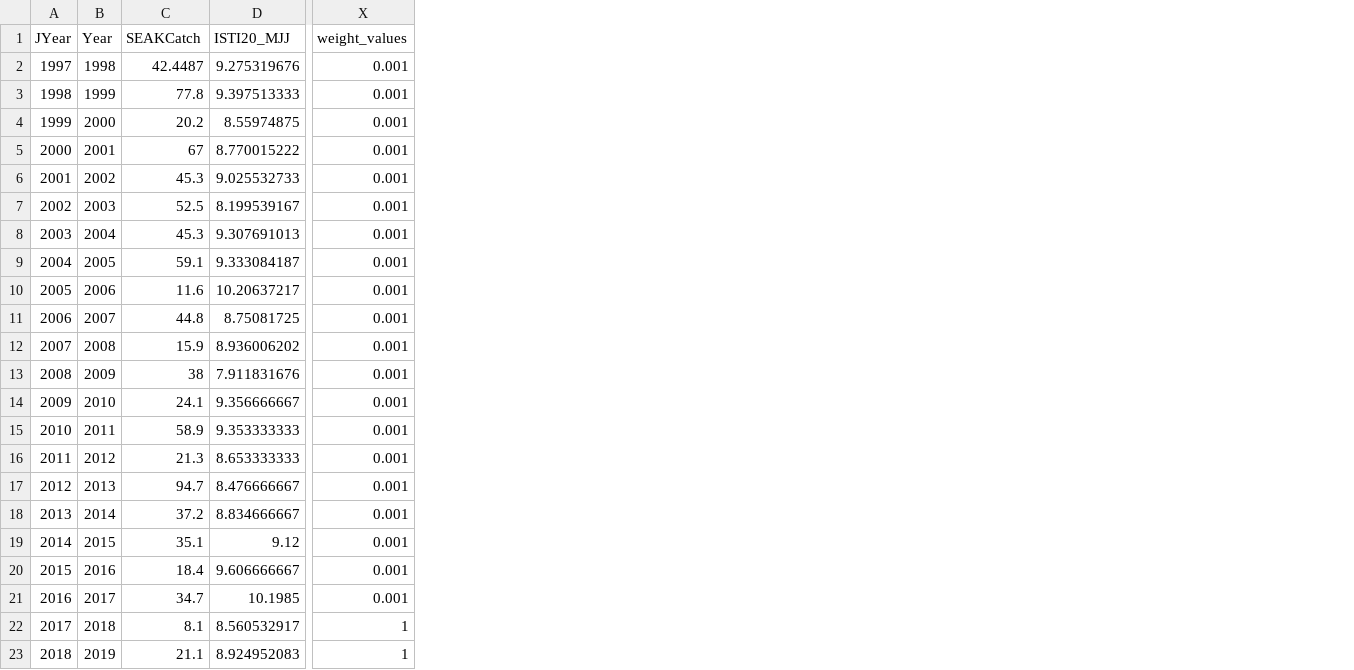
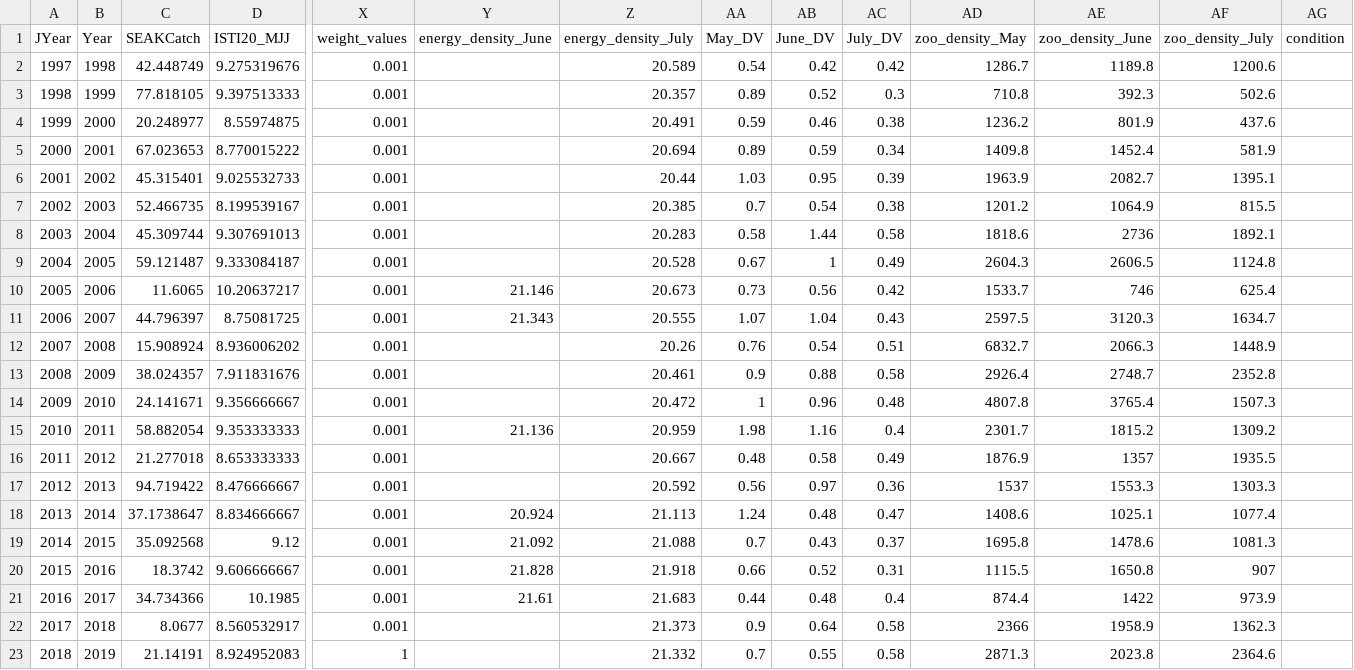
Before and after one commit to commfish/southeast_pink_salmon_preseason, a CSV file: 2024_forecast/data/var2023_final.csv, drawn as a sheet; only a part is shown, gaps mark what is left out; the diff covers the shown part only; the diff names each change by its address in the sheet, - before the commit and + after, or states it on an @@ line.

```diff
--- a/2024_forecast/data/var2023_final.csv
+++ b/2024_forecast/data/var2023_final.csv
+column Y (energy_density_June), rows 10-21: 21.146 | 21.343 |  |  |  | 21.136 |  |  | 20.924 | 21.092 | 21.828 | 21.61
+column Z (energy_density_July), rows 2-23: 20.589 | 20.357 | 20.491 | 20.694 | 20.44 | 20.385 | 20.283 | 20.528 | 20.673 | 20.555 | 20.26 | 20.461 | 20.472 | 20.959 | 20.667 | 20.592 | 21.113 | 21.088 | 21.918 | 21.683 | 21.373 | 21.332
+column AA (May_DV), rows 2-23: 0.54 | 0.89 | 0.59 | 0.89 | 1.03 | 0.7 | 0.58 | 0.67 | 0.73 | 1.07 | 0.76 | 0.9 | 1 | 1.98 | 0.48 | 0.56 | 1.24 | 0.7 | 0.66 | 0.44 | 0.9 | 0.7
+column AB (June_DV), rows 2-23: 0.42 | 0.52 | 0.46 | 0.59 | 0.95 | 0.54 | 1.44 | 1 | 0.56 | 1.04 | 0.54 | 0.88 | 0.96 | 1.16 | 0.58 | 0.97 | 0.48 | 0.43 | 0.52 | 0.48 | 0.64 | 0.55
+column AC (July_DV), rows 2-23: 0.42 | 0.3 | 0.38 | 0.34 | 0.39 | 0.38 | 0.58 | 0.49 | 0.42 | 0.43 | 0.51 | 0.58 | 0.48 | 0.4 | 0.49 | 0.36 | 0.47 | 0.37 | 0.31 | 0.4 | 0.58 | 0.58
+column AD (zoo_density_May), rows 2-23: 1286.7 | 710.8 | 1236.2 | 1409.8 | 1963.9 | 1201.2 | 1818.6 | 2604.3 | 1533.7 | 2597.5 | 6832.7 | 2926.4 | 4807.8 | 2301.7 | 1876.9 | 1537 | 1408.6 | 1695.8 | 1115.5 | 874.4 | 2366 | 2871.3
+column AE (zoo_density_June), rows 2-23: 1189.8 | 392.3 | 801.9 | 1452.4 | 2082.7 | 1064.9 | 2736 | 2606.5 | 746 | 3120.3 | 2066.3 | 2748.7 | 3765.4 | 1815.2 | 1357 | 1553.3 | 1025.1 | 1478.6 | 1650.8 | 1422 | 1958.9 | 2023.8
+column AF (zoo_density_July), rows 2-23: 1200.6 | 502.6 | 437.6 | 581.9 | 1395.1 | 815.5 | 1892.1 | 1124.8 | 625.4 | 1634.7 | 1448.9 | 2352.8 | 1507.3 | 1309.2 | 1935.5 | 1303.3 | 1077.4 | 1081.3 | 907 | 973.9 | 1362.3 | 2364.6
+column AG (condition), empty
-C2 (SEAKCatch): 42.4487
+C2 (SEAKCatch): 42.448749
-C3 (SEAKCatch): 77.8
+C3 (SEAKCatch): 77.818105
-C4 (SEAKCatch): 20.2
+C4 (SEAKCatch): 20.248977
-C5 (SEAKCatch): 67
+C5 (SEAKCatch): 67.023653
-C6 (SEAKCatch): 45.3
+C6 (SEAKCatch): 45.315401
-C7 (SEAKCatch): 52.5
+C7 (SEAKCatch): 52.466735
-C8 (SEAKCatch): 45.3
+C8 (SEAKCatch): 45.309744
-C9 (SEAKCatch): 59.1
+C9 (SEAKCatch): 59.121487
-C10 (SEAKCatch): 11.6
+C10 (SEAKCatch): 11.6065
-C11 (SEAKCatch): 44.8
+C11 (SEAKCatch): 44.796397
-C12 (SEAKCatch): 15.9
+C12 (SEAKCatch): 15.908924
-C13 (SEAKCatch): 38
+C13 (SEAKCatch): 38.024357
-C14 (SEAKCatch): 24.1
+C14 (SEAKCatch): 24.141671
-C15 (SEAKCatch): 58.9
+C15 (SEAKCatch): 58.882054
-C16 (SEAKCatch): 21.3
+C16 (SEAKCatch): 21.277018
-C17 (SEAKCatch): 94.7
+C17 (SEAKCatch): 94.719422
-C18 (SEAKCatch): 37.2
+C18 (SEAKCatch): 37.1738647
-C19 (SEAKCatch): 35.1
+C19 (SEAKCatch): 35.092568
-C20 (SEAKCatch): 18.4
+C20 (SEAKCatch): 18.3742
-C21 (SEAKCatch): 34.7
+C21 (SEAKCatch): 34.734366
-C22 (SEAKCatch): 8.1
+C22 (SEAKCatch): 8.0677
-X22 (weight_values): 1
+X22 (weight_values): 0.001
-C23 (SEAKCatch): 21.1
+C23 (SEAKCatch): 21.14191
```
Also changed, not shown: 4 edited cells elsewhere in this file, 2024_forecast/results/explore_variables/corr_table.csv, 7 other files.
